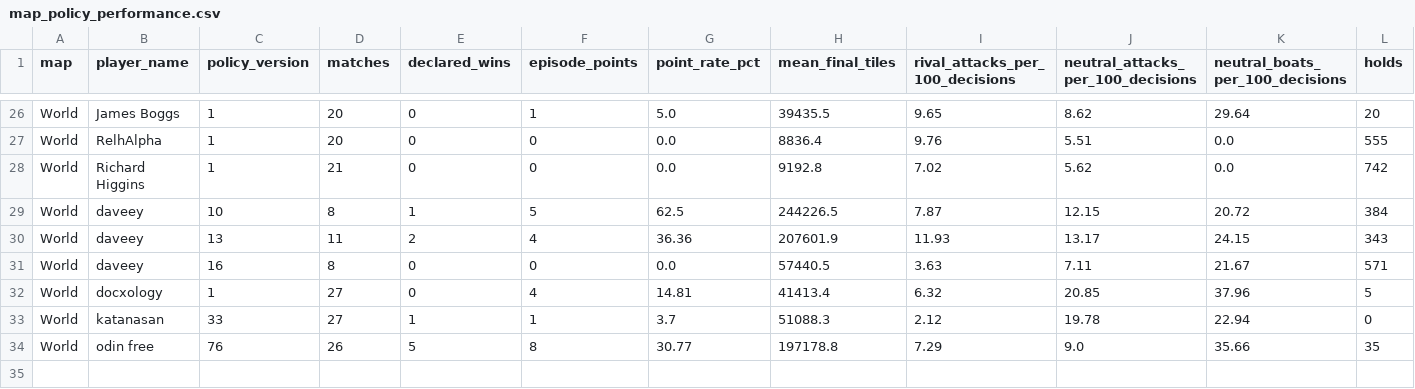
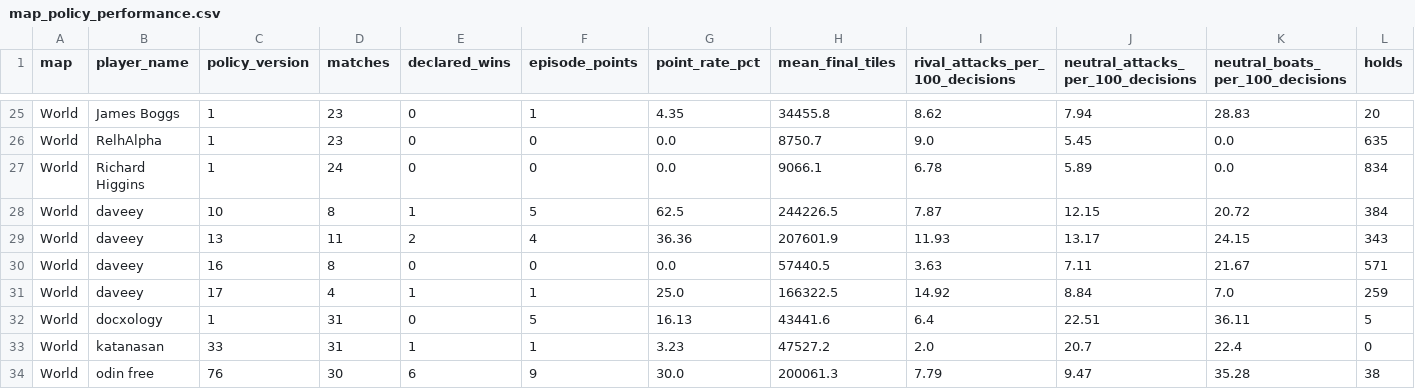
Before and after one commit to welttowelt/proxywar-coworld-starter, a CSV file: data/analysis/map_policy_performance.csv, drawn as a sheet; only a part is shown, gaps mark what is left out; removed rows and columns are numbered as before the commit, all else as after; the diff covers the shown part only; the diff names each change by its address in the sheet, - before the commit and + after, or states it on an @@ line.

```diff
--- a/data/analysis/map_policy_performance.csv
+++ b/data/analysis/map_policy_performance.csv
-D25:D26 (matches): 20
+D25:D26 (matches): 23
-G25 (point_rate_pct): 5.0
+G25 (point_rate_pct): 4.35
-H25 (mean_final_tiles): 39435.5
+H25 (mean_final_tiles): 34455.8
-I25 (rival_attacks_per_100_decisions): 9.65
+I25 (rival_attacks_per_100_decisions): 8.62
-J25: 8.62
+J25: 7.94
-K25 (neutral_boats_per_100_decisions): 29.64
+K25 (neutral_boats_per_100_decisions): 28.83
-H26 (mean_final_tiles): 8836.4
+H26 (mean_final_tiles): 8750.7
-I26 (rival_attacks_per_100_decisions): 9.76
+I26 (rival_attacks_per_100_decisions): 9.0
-J26: 5.51
+J26: 5.45
-L26 (holds): 555
+L26 (holds): 635
-D27 (matches): 21
+D27 (matches): 24
-H27 (mean_final_tiles): 9192.8
+H27 (mean_final_tiles): 9066.1
-I27 (rival_attacks_per_100_decisions): 7.02
+I27 (rival_attacks_per_100_decisions): 6.78
-J27: 5.62
+J27: 5.89
-L27 (holds): 742
+L27 (holds): 834
+row 31: World | daveey | 17 | 4 | 1 | 1 | 25.0 | 166322.5 | 14.92 | 8.84 | 7.0 | 259
-D32:D33 (matches): 27
+D32:D33 (matches): 31
-F32 (episode_points): 4
+F32 (episode_points): 5
-G32 (point_rate_pct): 14.81
+G32 (point_rate_pct): 16.13
-H32 (mean_final_tiles): 41413.4
+H32 (mean_final_tiles): 43441.6
-I32 (rival_attacks_per_100_decisions): 6.32
+I32 (rival_attacks_per_100_decisions): 6.4
-J32: 20.85
+J32: 22.51
-K32 (neutral_boats_per_100_decisions): 37.96
+K32 (neutral_boats_per_100_decisions): 36.11
-G33 (point_rate_pct): 3.7
+G33 (point_rate_pct): 3.23
-H33 (mean_final_tiles): 51088.3
+H33 (mean_final_tiles): 47527.2
-I33 (rival_attacks_per_100_decisions): 2.12
+I33 (rival_attacks_per_100_decisions): 2.0
-J33: 19.78
+J33: 20.7
-K33 (neutral_boats_per_100_decisions): 22.94
+K33 (neutral_boats_per_100_decisions): 22.4
-row 34: World | odin free | 76 | 26 | 5 | 8 | 30.77 | 197178.8 | 7.29 | 9.0 | 35.66 | 35
+row 34: World | odin free | 76 | 30 | 6 | 9 | 30.0 | 200061.3 | 7.79 | 9.47 | 35.28 | 38
```
Also changed, not shown: 1 added row, 2 removed rows and 60 edited cells elsewhere in this file, data/analysis/ffa_phase_profile.csv, data/analysis/player_performance.csv, 40 other files.
